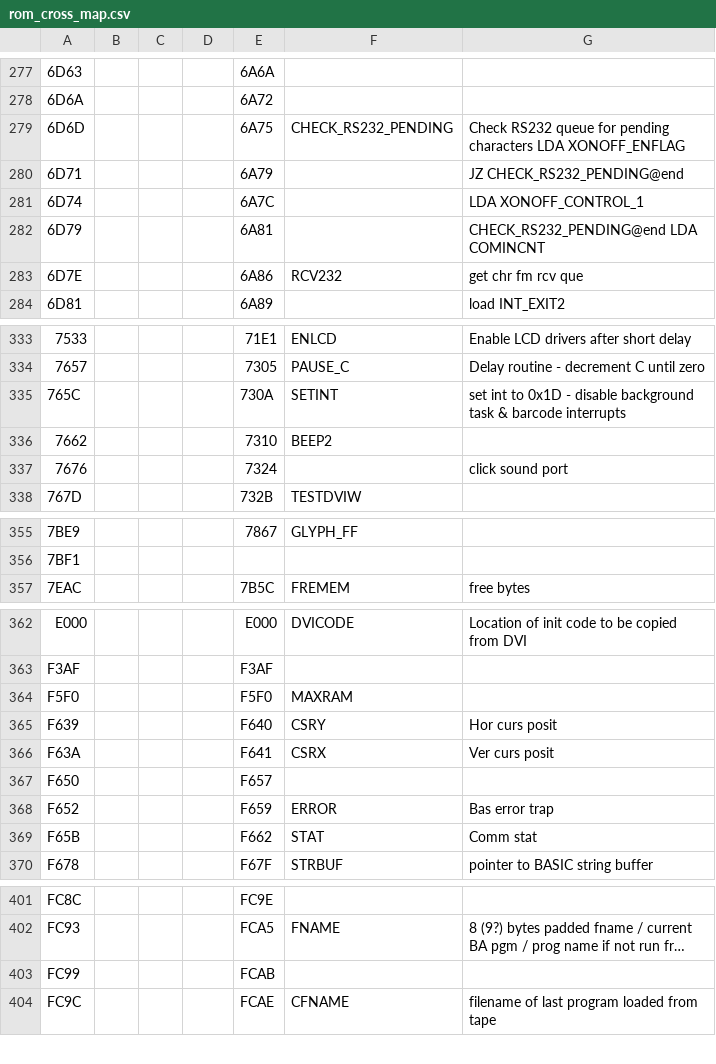
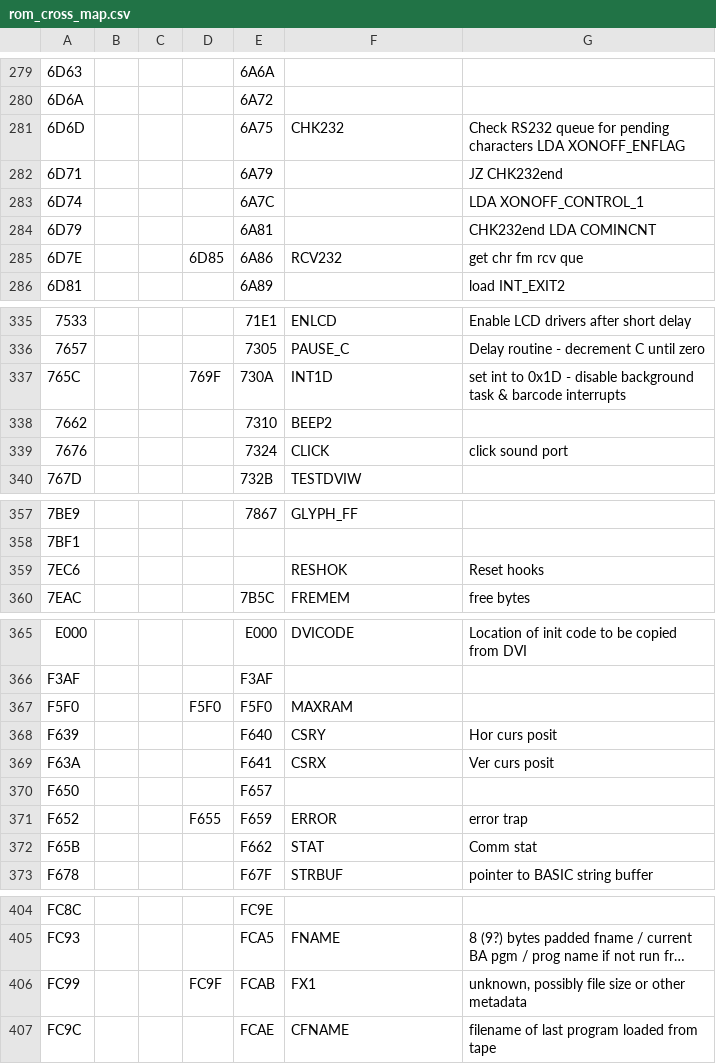
Before and after one commit to bkw777/m100_dev, a CSV file: rom_cross_map.csv, drawn as a sheet; only a part is shown, gaps mark what is left out; long unchanged cells end in …; addresses are those after the commit; the diff covers the shown part only; the diff names each change by its address in the sheet, - before the commit and + after, or states it on an @@ line.

```diff
--- a/rom_cross_map.csv
+++ b/rom_cross_map.csv
-F281: CHECK_RS232_PENDING
+F281: CHK232
-G282: JZ CHECK_RS232_PENDING@end
+G282: JZ CHK232end
-G284: CHECK_RS232_PENDING@end LDA COMINCNT
+G284: CHK232end LDA COMINCNT
-D285: (empty)
+D285: 6D85
-D337: (empty)
+D337: 769F
-F337: SETINT
+F337: INT1D
-F339: (empty)
+F339: CLICK
+row 359: 7EC6 |  |  |  |  | RESHOK | Reset hooks
-D367: (empty)
+D367: F5F0
-D371: (empty)
+D371: F655
-G371: Bas error trap
+G371: error trap
-D406: (empty)
+D406: FC9F
-F406: (empty)
+F406: FX1
-G406: (empty)
+G406: unknown, possibly file size or other metadata
```
Also changed, not shown: 3 added rows and 54 edited cells elsewhere in this file, 1 other file.
